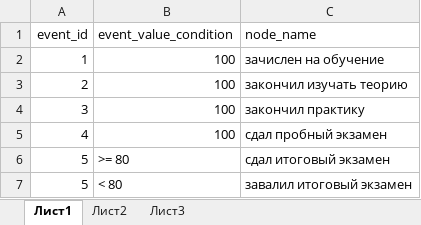
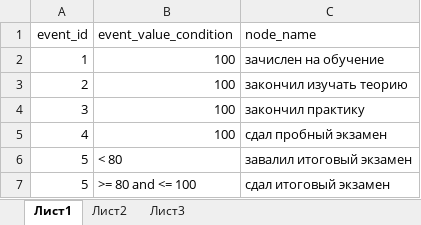
Before and after one commit to IvanDmitrich/visual_experiments, an Excel workbook: data_sankey_cond.xlsx, sheet Лист1, drawn as a sheet; values as stored, in another font and other column widths than the file's, no borders; removed rows and columns are numbered as before the commit, all else as after; the diff names each change by its address in the sheet, - before the commit and + after, or states it on an @@ line.

```diff
--- a/data_sankey_cond.xlsx (sheet Лист1)
+++ b/data_sankey_cond.xlsx (sheet Лист1)
-row 6: 5 | >= 80 | сдал итоговый экзамен
+row 7: 5 | >= 80 and <= 100 | сдал итоговый экзамен
```
Also changed, not shown: 3 other files.
